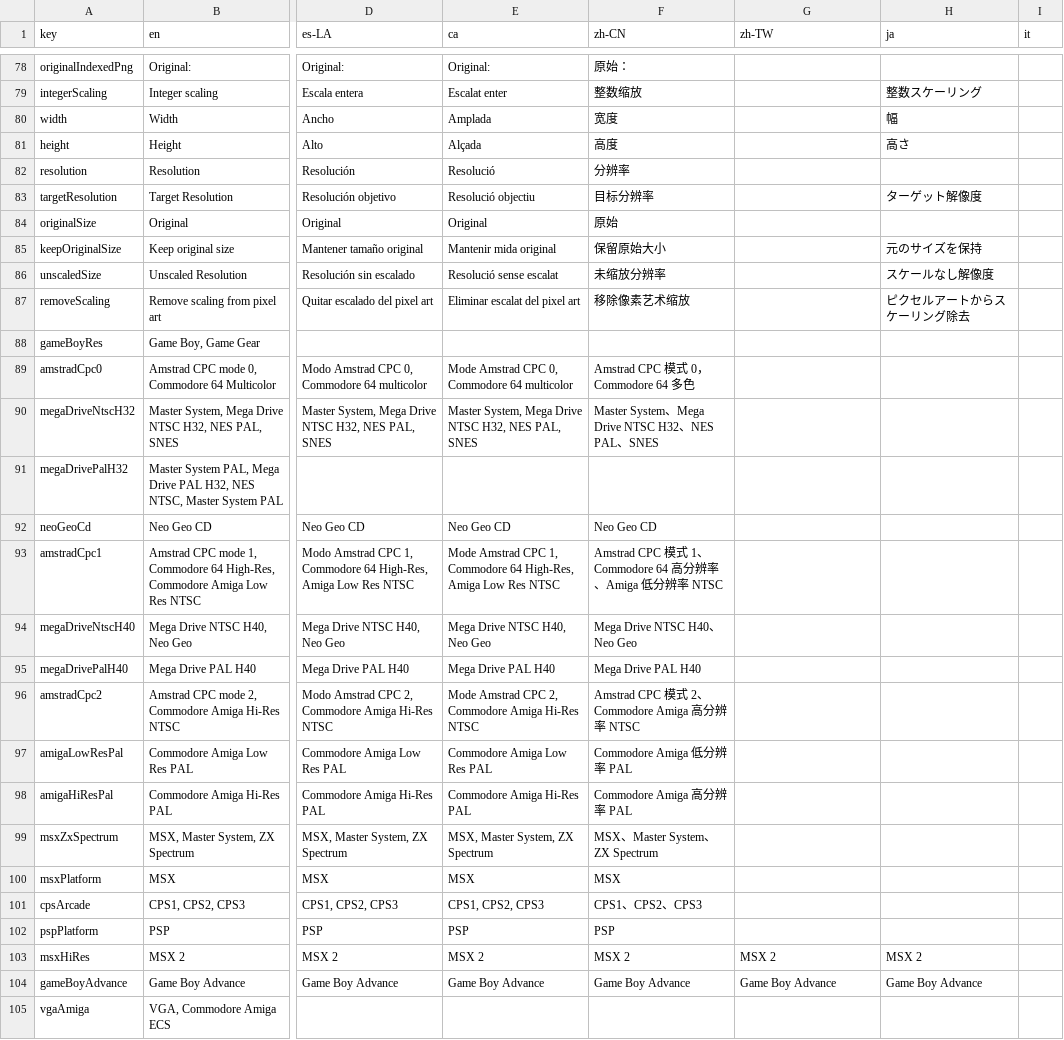
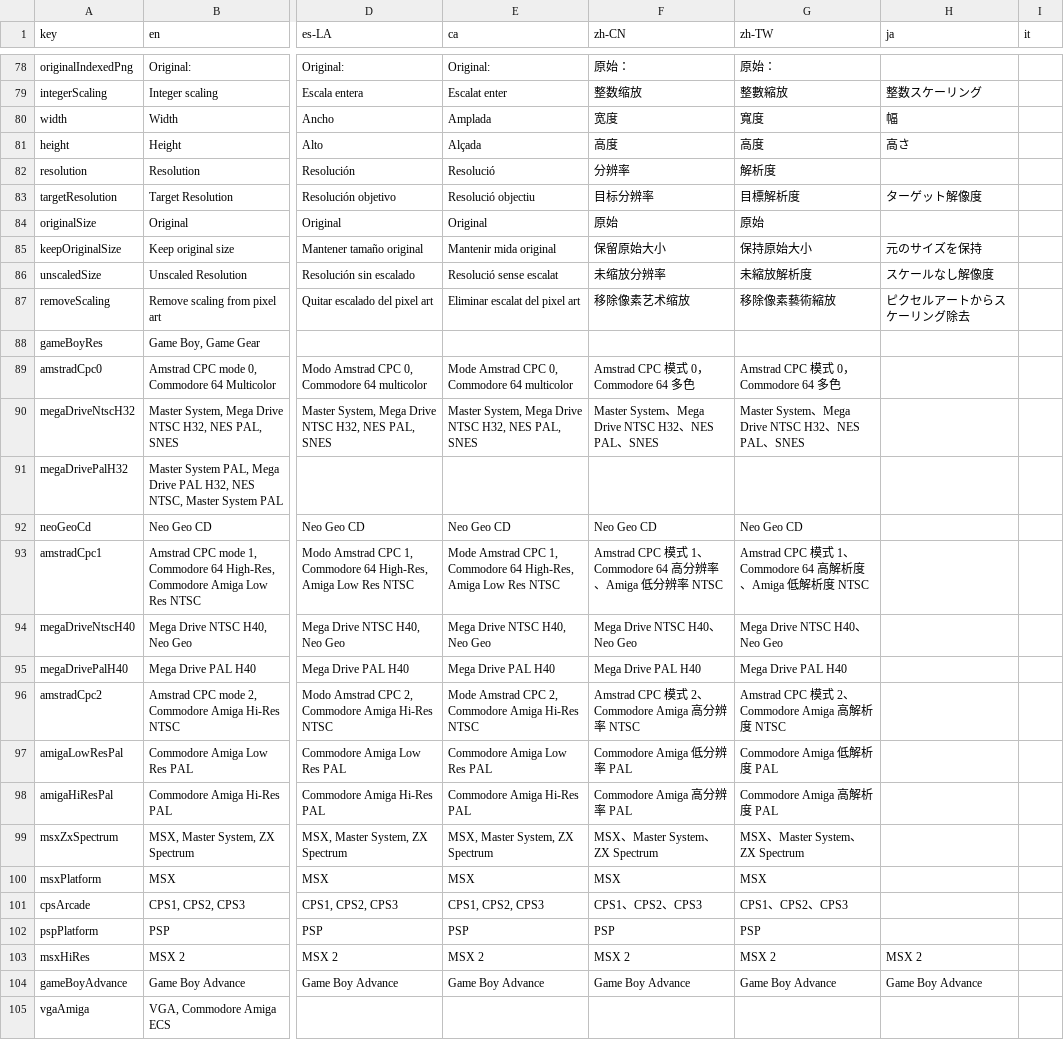
Before and after one commit to Anarkade/deliaxe-paint, a CSV file: src/locales/translations.csv, drawn as a sheet; only a part is shown, gaps mark what is left out; the diff covers the shown part only; the diff names each change by its address in the sheet, - before the commit and + after, or states it on an @@ line.

```diff
--- a/src/locales/translations.csv
+++ b/src/locales/translations.csv
-G78 (zh-TW): (empty)
+G78 (zh-TW): 原始：
-G79 (zh-TW): (empty)
+G79 (zh-TW): 整數縮放
-G80 (zh-TW): (empty)
+G80 (zh-TW): 寬度
-G81 (zh-TW): (empty)
+G81 (zh-TW): 高度
-G82 (zh-TW): (empty)
+G82 (zh-TW): 解析度
-G83 (zh-TW): (empty)
+G83 (zh-TW): 目標解析度
-G84 (zh-TW): (empty)
+G84 (zh-TW): 原始
-G85 (zh-TW): (empty)
+G85 (zh-TW): 保持原始大小
-G86 (zh-TW): (empty)
+G86 (zh-TW): 未縮放解析度
-G87 (zh-TW): (empty)
+G87 (zh-TW): 移除像素藝術縮放
-G89 (zh-TW): (empty)
+G89 (zh-TW): Amstrad CPC 模式 0，Commodore 64 多色
-G90 (zh-TW): (empty)
+G90 (zh-TW): Master System、Mega Drive NTSC H32、NES PAL、SNES
-G92 (zh-TW): (empty)
+G92 (zh-TW): Neo Geo CD
-G93 (zh-TW): (empty)
+G93 (zh-TW): Amstrad CPC 模式 1、Commodore 64 高解析度、Amiga 低解析度 NTSC
-G94 (zh-TW): (empty)
+G94 (zh-TW): Mega Drive NTSC H40、Neo Geo
-G95 (zh-TW): (empty)
+G95 (zh-TW): Mega Drive PAL H40
-G96 (zh-TW): (empty)
+G96 (zh-TW): Amstrad CPC 模式 2、Commodore Amiga 高解析度 NTSC
-G97 (zh-TW): (empty)
+G97 (zh-TW): Commodore Amiga 低解析度 PAL
-G98 (zh-TW): (empty)
+G98 (zh-TW): Commodore Amiga 高解析度 PAL
-G99 (zh-TW): (empty)
+G99 (zh-TW): MSX、Master System、ZX Spectrum
-G100 (zh-TW): (empty)
+G100 (zh-TW): MSX
-G101 (zh-TW): (empty)
+G101 (zh-TW): CPS1、CPS2、CPS3
-G102 (zh-TW): (empty)
+G102 (zh-TW): PSP
```
Also changed, not shown: 154 edited cells elsewhere in this file.
